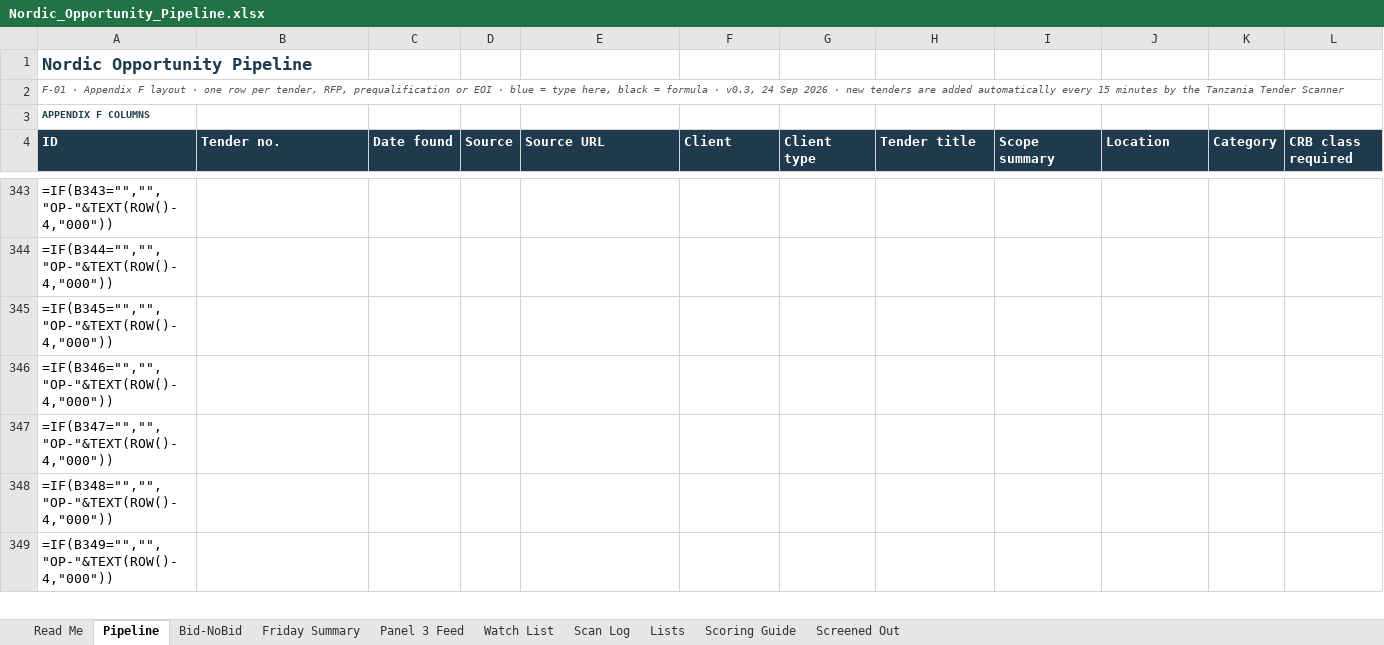
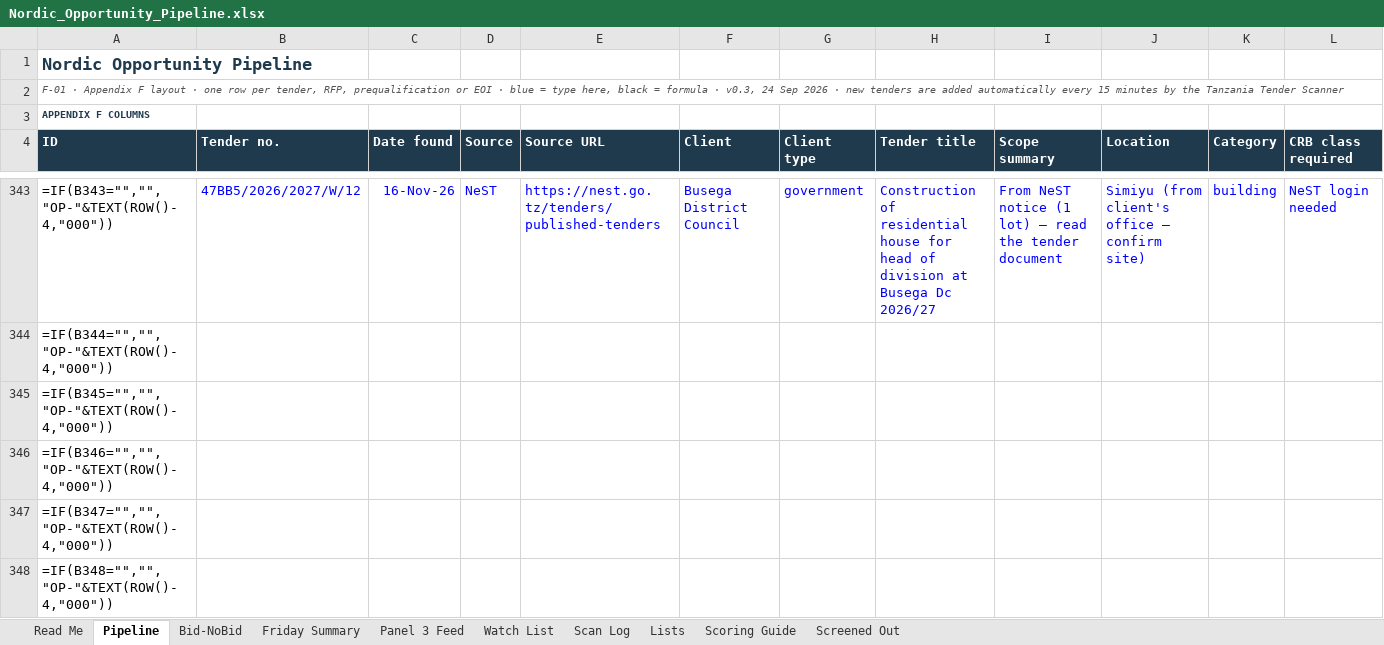
Before and after one commit to frankkashushura/nordic-tender-scanner, an Excel workbook: data/Nordic_Opportunity_Pipeline.xlsx, sheet Pipeline, drawn as a sheet; only a part is shown, gaps mark what is left out; the shorter side is filled out with more unchanged rows; values as stored, in another font and other column widths than the file's, no borders; formulas without a stored value are shown as written; conditional formats not drawn; the diff covers the shown part only; the diff names each change by its address in the sheet, - before the commit and + after, or states it on an @@ line.

```diff
--- a/data/Nordic_Opportunity_Pipeline.xlsx (sheet Pipeline)
+++ b/data/Nordic_Opportunity_Pipeline.xlsx (sheet Pipeline)
-B343 (Tender no.): (empty)
+B343 (Tender no.): 47BB5/2026/2027/W/12
-C343 (Date found): (empty)
+C343 (Date found): 16-Nov-26
-D343 (Source): (empty)
+D343 (Source): NeST
-E343 (Source URL): (empty)
+E343 (Source URL): https://nest.go.tz/tenders/published-tenders
-F343 (Client): (empty)
+F343 (Client): Busega District Council
-G343 (Client type): (empty)
+G343 (Client type): government
-H343 (Tender title): (empty)
+H343 (Tender title): Construction of residential house for head of division at Busega Dc 2026/27
-I343 (Scope summary): (empty)
+I343 (Scope summary): From NeST notice (1 lot) – read the tender document
-J343 (Location): (empty)
+J343 (Location): Simiyu (from client's office – confirm site)
-K343 (Category): (empty)
+K343 (Category): building
-L343 (CRB class required): (empty)
+L343 (CRB class required): NeST login needed
```
Also changed, not shown: 93 edited cells elsewhere in this sheet, sheet Screened Out, sheet Scan Log, sheet Bid-NoBid, 7 other files.
